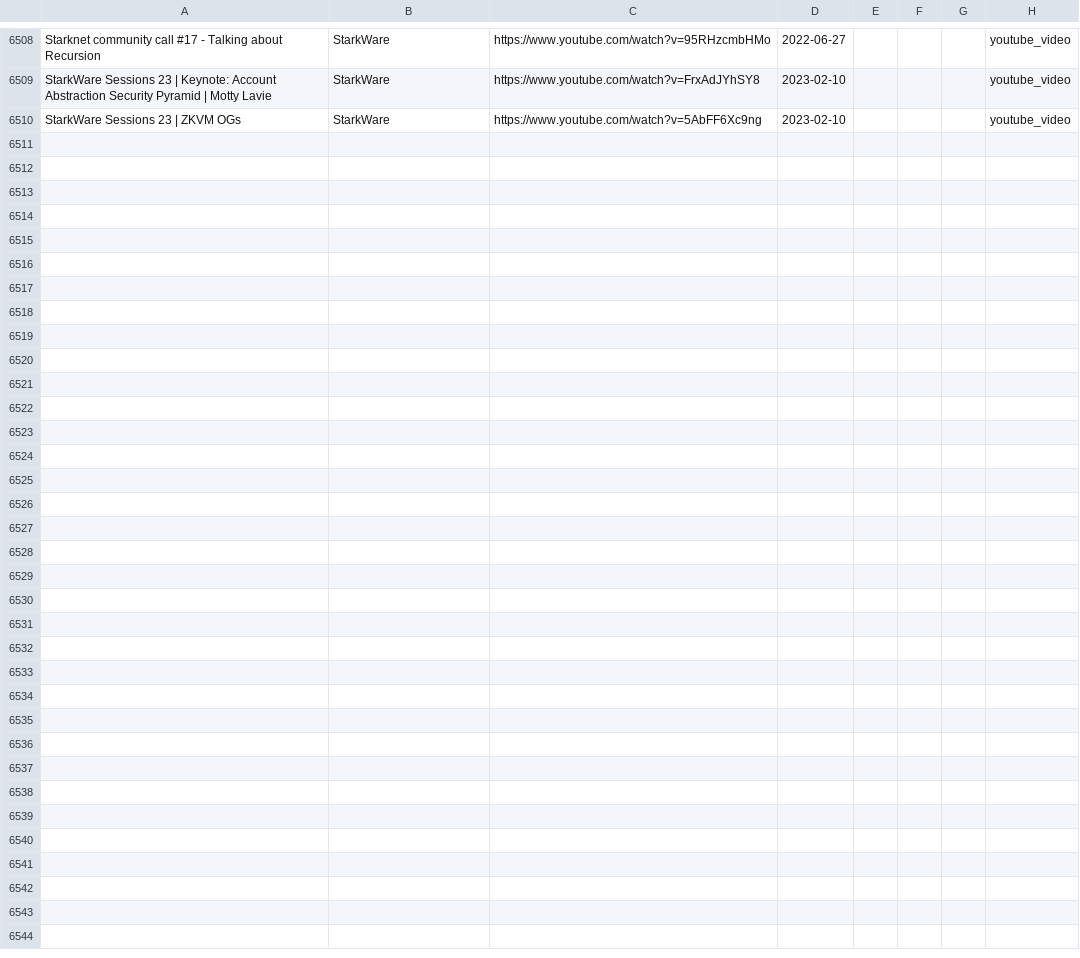
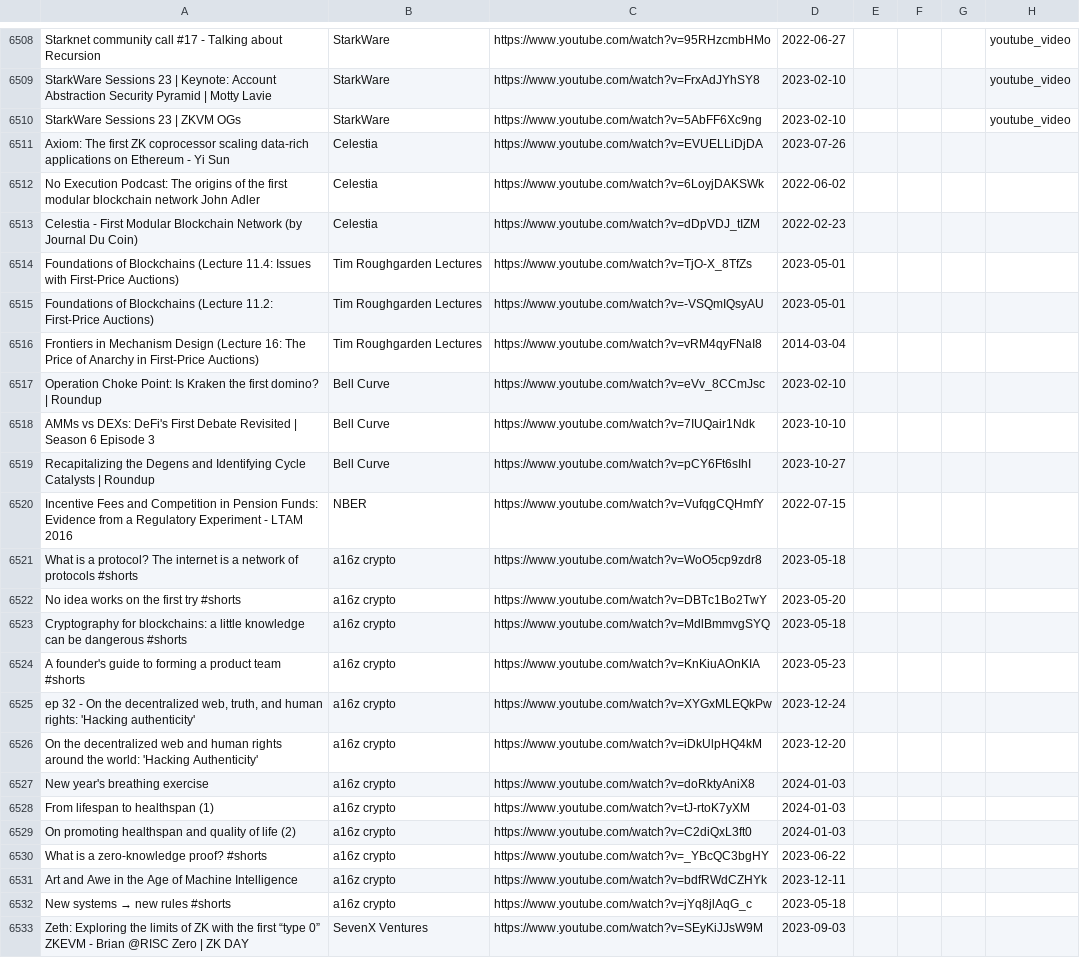
Before and after one commit to mev-fyi/rag, a CSV file: pipeline_storage/youtube_videos.csv, drawn as a sheet; only a part is shown, gaps mark what is left out; the diff names each change by its address in the sheet, - before the commit and + after, or states it on an @@ line.

```diff
--- a/pipeline_storage/youtube_videos.csv
+++ b/pipeline_storage/youtube_videos.csv
+row 6511: Axiom: The first ZK coprocessor scaling data-rich applications on Ethereum - Yi Sun | Celestia | https://www.youtube.com/watch?v=EVUELLiDjDA | 2023-07-26
+row 6512: No Execution Podcast: The origins of the first modular blockchain network John Adler | Celestia | https://www.youtube.com/watch?v=6LoyjDAKSWk | 2022-06-02
+row 6513: Celestia - First Modular Blockchain Network (by Journal Du Coin) | Celestia | https://www.youtube.com/watch?v=dDpVDJ_tIZM | 2022-02-23
+row 6514: Foundations of Blockchains (Lecture 11.4: Issues with First-Price Auctions) | Tim Roughgarden Lectures | https://www.youtube.com/watch?v=TjO-X_8TfZs | 2023-05-01
+row 6515: Foundations of Blockchains (Lecture 11.2: First-Price Auctions) | Tim Roughgarden Lectures | https://www.youtube.com/watch?v=-VSQmIQsyAU | 2023-05-01
+row 6516: Frontiers in Mechanism Design (Lecture 16: The Price of Anarchy in First-Price Auctions) | Tim Roughgarden Lectures | https://www.youtube.com/watch?v=vRM4qyFNaI8 | 2014-03-04
+row 6517: Operation Choke Point: Is Kraken the first domino? | Roundup | Bell Curve | https://www.youtube.com/watch?v=eVv_8CCmJsc | 2023-02-10
+row 6518: AMMs vs DEXs: DeFi's First Debate Revisited | Season 6 Episode 3 | Bell Curve | https://www.youtube.com/watch?v=7IUQair1Ndk | 2023-10-10
+row 6519: Recapitalizing the Degens and Identifying Cycle Catalysts | Roundup | Bell Curve | https://www.youtube.com/watch?v=pCY6Ft6sIhI | 2023-10-27
+row 6520: Incentive Fees and Competition in Pension Funds: Evidence from a Regulatory Experiment - LTAM 2016 | NBER | https://www.youtube.com/watch?v=VufqgCQHmfY | 2022-07-15
+row 6521: What is a protocol? The internet is a network of protocols #shorts | a16z crypto | https://www.youtube.com/watch?v=WoO5cp9zdr8 | 2023-05-18
+row 6522: No idea works on the first try #shorts | a16z crypto | https://www.youtube.com/watch?v=DBTc1Bo2TwY | 2023-05-20
+row 6523: Cryptography for blockchains: a little knowledge can be dangerous #shorts | a16z crypto | https://www.youtube.com/watch?v=MdlBmmvgSYQ | 2023-05-18
+row 6524: A founder's guide to forming a product team #shorts | a16z crypto | https://www.youtube.com/watch?v=KnKiuAOnKIA | 2023-05-23
+row 6525: ep 32 - On the decentralized web, truth, and human rights: 'Hacking authenticity' | a16z crypto | https://www.youtube.com/watch?v=XYGxMLEQkPw | 2023-12-24
+row 6526: On the decentralized web and human rights around the world: 'Hacking Authenticity' | a16z crypto | https://www.youtube.com/watch?v=iDkUlpHQ4kM | 2023-12-20
+row 6527: New year's breathing exercise | a16z crypto | https://www.youtube.com/watch?v=doRktyAniX8 | 2024-01-03
+row 6528: From lifespan to healthspan (1) | a16z crypto | https://www.youtube.com/watch?v=tJ-rtoK7yXM | 2024-01-03
+row 6529: On promoting healthspan and quality of life (2) | a16z crypto | https://www.youtube.com/watch?v=C2diQxL3ft0 | 2024-01-03
+row 6530: What is a zero-knowledge proof? #shorts | a16z crypto | https://www.youtube.com/watch?v=_YBcQC3bgHY | 2023-06-22
+row 6531: Art and Awe in the Age of Machine Intelligence | a16z crypto | https://www.youtube.com/watch?v=bdfRWdCZHYk | 2023-12-11
+row 6532: New systems → new rules #shorts | a16z crypto | https://www.youtube.com/watch?v=jYq8jlAqG_c | 2023-05-18
+row 6533: Zeth: Exploring the limits of ZK with the first “type 0” ZKEVM - Brian @RISC Zero | ZK DAY | SevenX Ventures | https://www.youtube.com/watch?v=SEyKiJJsW9M | 2023-09-03
```
Also changed, not shown: pipeline_storage/docs.csv, 4 other files.
